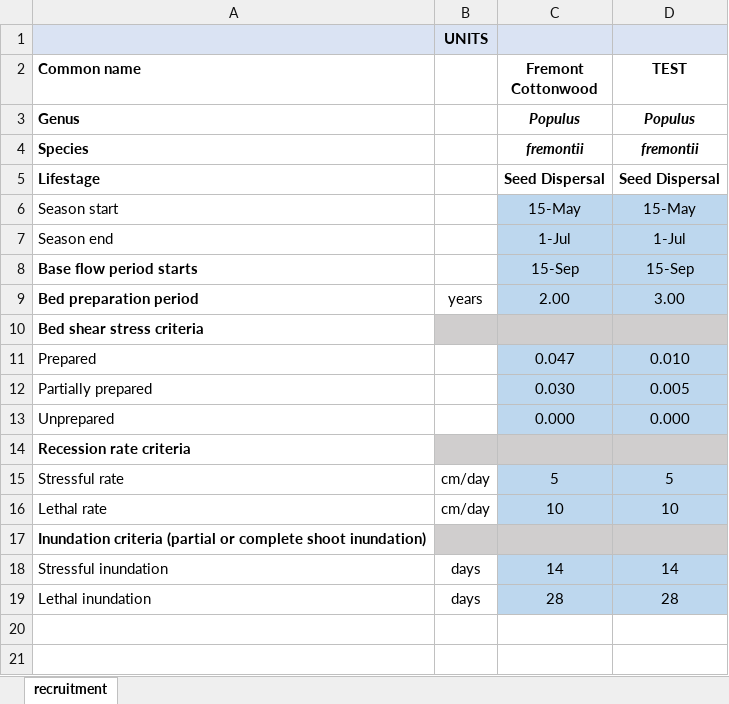
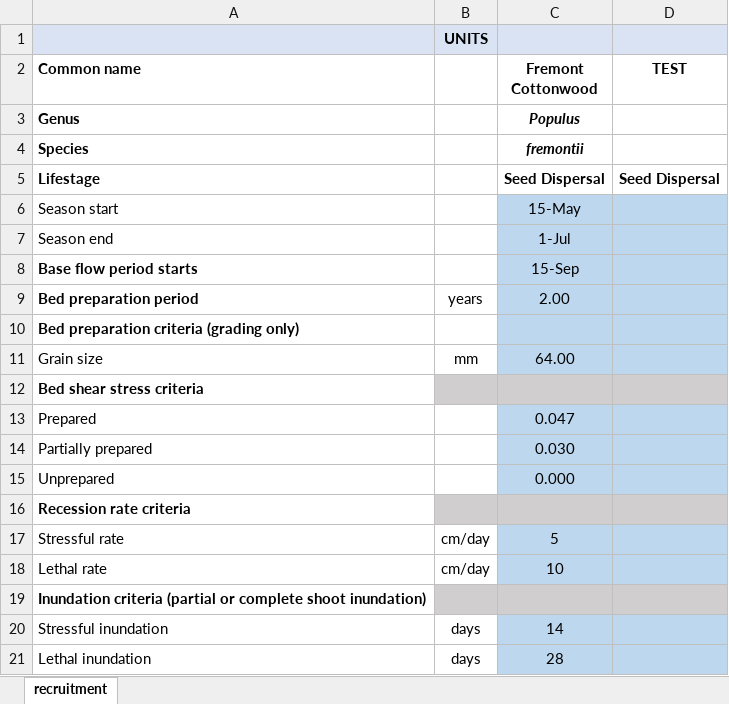
Before and after one commit to RiverArchitect/program, an Excel workbook: RiparianRecruitment/.templates/recruitment_criteria.xlsx, sheet recruitment, drawn as a sheet; values as stored, in another font and other column widths than the file's, no borders; addresses are those after the commit; the diff names each change by its address in the sheet, - before the commit and + after, or states it on an @@ line.

Commit message:
Removed code to run from cRecruitmentPotential
- removed code to run cRecruitmentPotential from interpreter
- updated recruitment_criteria worksheet to include criteria
for assessing bed prep in graded areas

```diff
--- a/RiparianRecruitment/.templates/recruitment_criteria.xlsx (sheet recruitment)
+++ b/RiparianRecruitment/.templates/recruitment_criteria.xlsx (sheet recruitment)
-D3 (TEST): Populus
+D3 (TEST): (empty)
-D4 (TEST): fremontii
+D4 (TEST): (empty)
-D6 (TEST): 15-May
+D6 (TEST): (empty)
-D7 (TEST): 1-Jul
+D7 (TEST): (empty)
-D8 (TEST): 15-Sep
+D8 (TEST): (empty)
-D9 (TEST): 3.00
+D9 (TEST): (empty)
+row 10: Bed preparation criteria (grading only)
+row 11: Grain size | mm | 64.00
-D13 (TEST): 0.010
+D13 (TEST): (empty)
-D14 (TEST): 0.005
+D14 (TEST): (empty)
-D15 (TEST): 0.000
+D15 (TEST): (empty)
-D17 (TEST): 5
+D17 (TEST): (empty)
-D18 (TEST): 10
+D18 (TEST): (empty)
-D20 (TEST): 14
+D20 (TEST): (empty)
-D21 (TEST): 28
+D21 (TEST): (empty)
```
Also changed, not shown: 1 other file.
